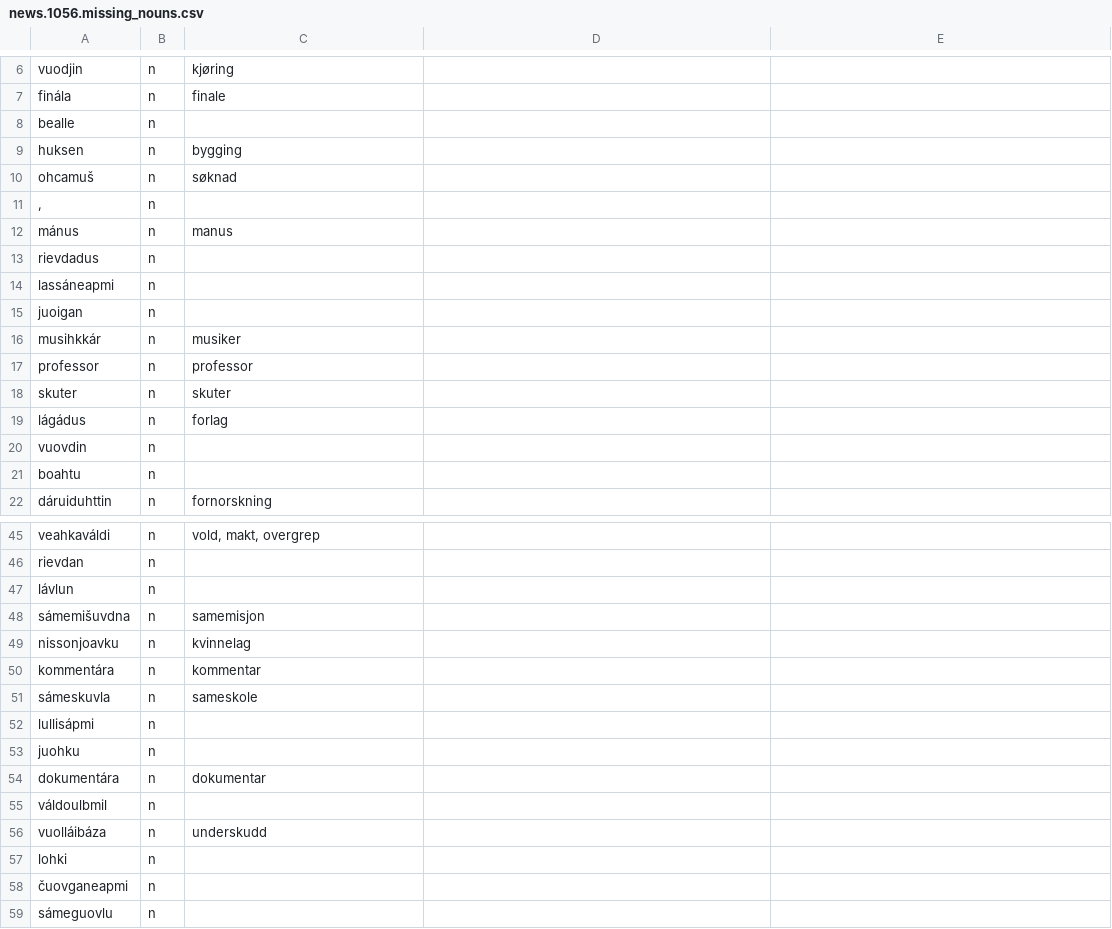
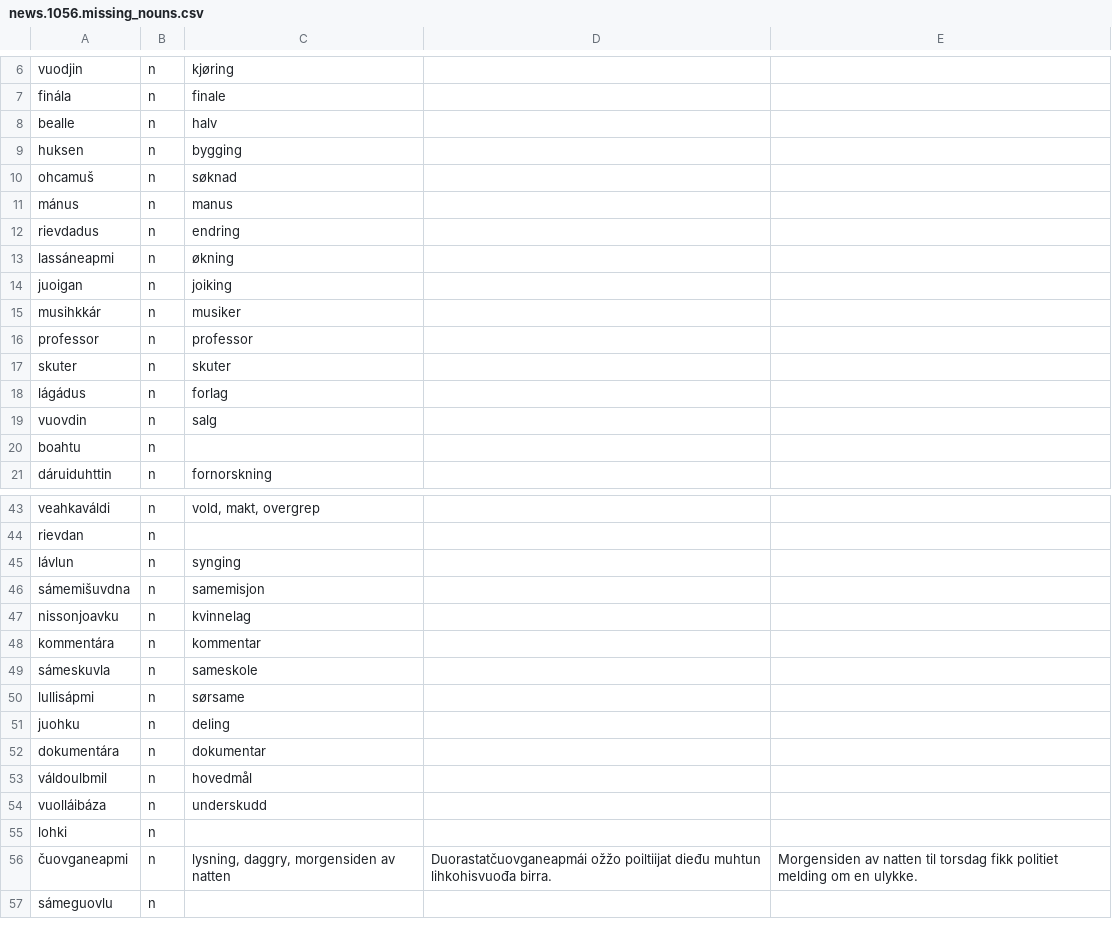
Before and after one commit to giellalt/dict-sme-nob, a CSV file: inc/news1056/news.1056.missing_nouns.csv, drawn as a sheet; only a part is shown, gaps mark what is left out; the diff covers the shown part only.

Commit message:
worked with this file

```diff
--- a/inc/news1056/news.1056.missing_nouns.csv
+++ b/inc/news1056/news.1056.missing_nouns.csv
@@ -7,10 +7,9 @@ vuodjin	n	kjøring
 finála	n	finale
-bealle	n	
+bealle	n	halv
 huksen	n	bygging
 ohcamuš	n	søknad
-,	n	
 mánus	n	manus
-rievdadus	n	
-lassáneapmi	n	
-juoigan	n	
+rievdadus	n	endring
+lassáneapmi	n	økning
+juoigan	n	joiking
 musihkkár	n	musiker
@@ -19,3 +18,3 @@ skuter	n	skuter
 lágádus	n	forlag
-vuovdin	n	
+vuovdin	n	salg
 boahtu	n	
@@ -46,3 +44,3 @@ veahkaváldi	n	vold, makt, overgrep
 rievdan	n	
-lávlun	n	
+lávlun	n	synging
 sámemišuvdna	n	samemisjon
@@ -51,9 +49,9 @@ kommentára	n	kommentar
 sámeskuvla	n	sameskole
-lullisápmi	n	
-juohku	n	
+lullisápmi	n	sørsame
+juohku	n	deling
 dokumentára	n	dokumentar
-váldoulbmil	n	
+váldoulbmil	n	hovedmål
 vuolláibáza	n	underskudd
 lohki	n	
-čuovganeapmi	n	
+čuovganeapmi	n	lysning, daggry, morgensiden av natten	Duorastatčuovganeapmái ožžo poiltiijat dieđu muhtun lihkohisvuođa birra.	Morgensiden av natten til torsdag fikk politiet melding om en ulykke.
 sámeguovlu	n	
```
Also changed, not shown: 1 removed row and 4 edited cells elsewhere in this file.
